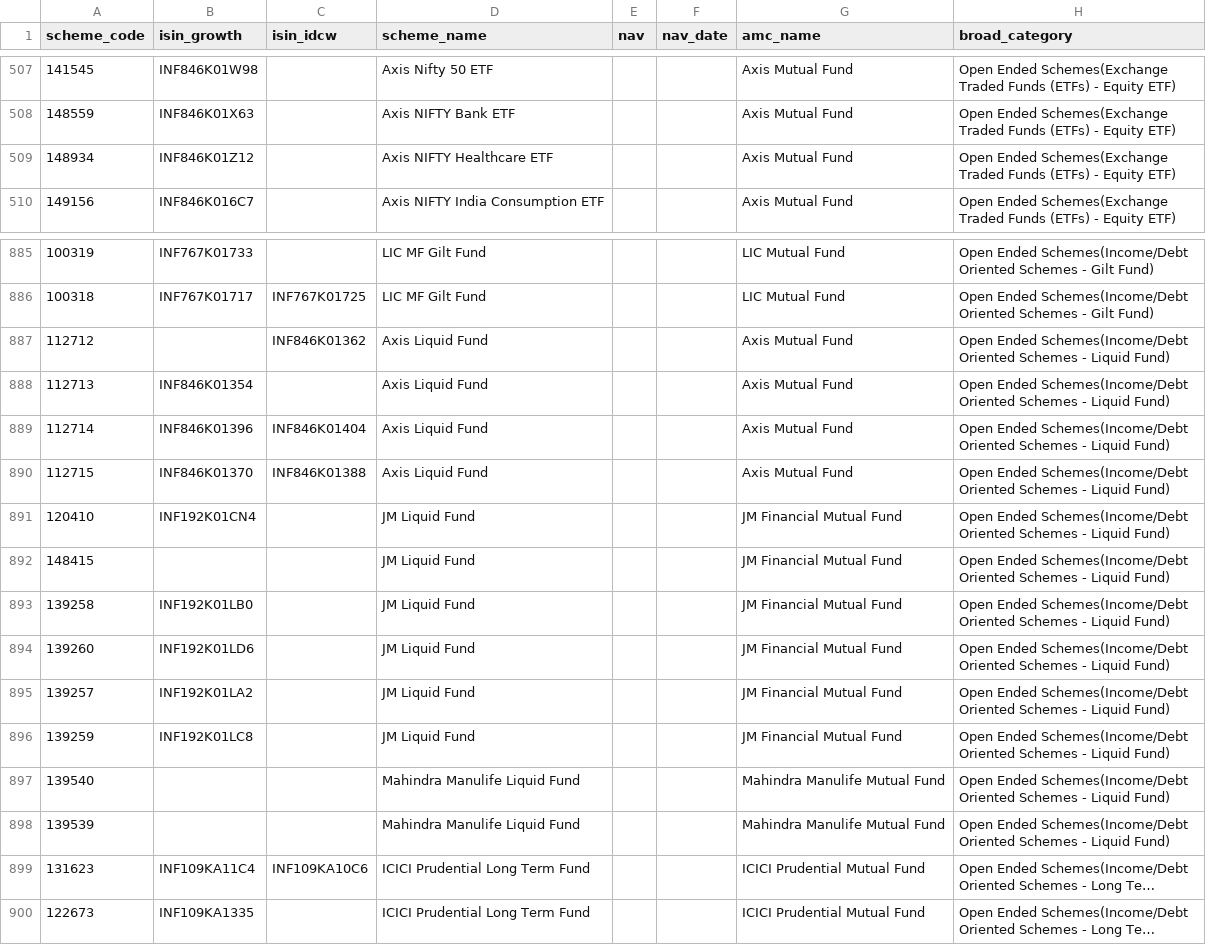
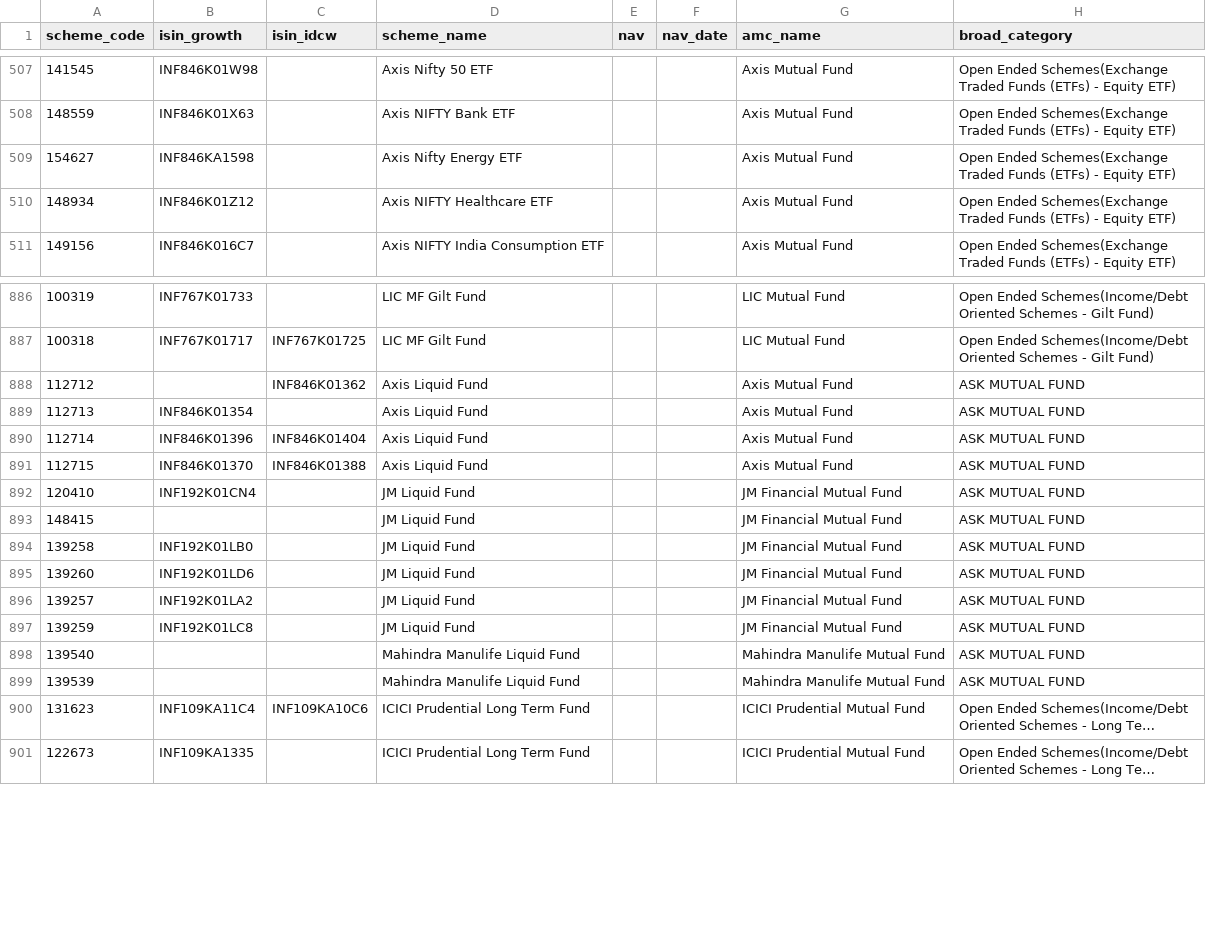
Before and after one commit to krishyadav-dev/Mutual_Fund_Dashboard, a CSV file: data/cleaned/amfi_master_clean.csv, drawn as a sheet; only a part is shown, gaps mark what is left out; long unchanged cells end in …; addresses are those after the commit; the diff names each change by its address in the sheet, - before the commit and + after, or states it on an @@ line.

```diff
--- a/data/cleaned/amfi_master_clean.csv
+++ b/data/cleaned/amfi_master_clean.csv
+row 509: 154627 | INF846KA1598 |  | Axis Nifty Energy ETF |  |  | Axis Mutual Fund | Open Ended Schemes(Exchange Traded Funds (ETFs) - Equity ETF)
-H888:H899 (broad_category): Open Ended Schemes(Income/Debt Oriented Schemes - Liquid Fund)
+H888:H899 (broad_category): ASK MUTUAL FUND
```
Also changed, not shown: data/cleaned/benchmark_data_clean.csv, data/cleaned/scheme_profiles_clean.csv, 14 other files.
